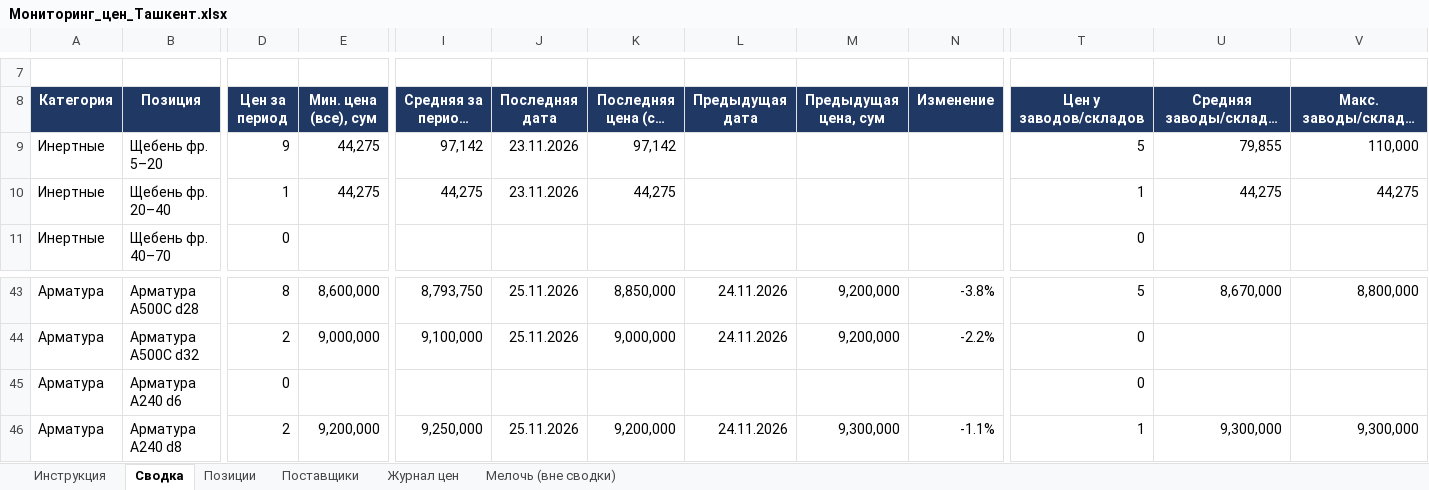
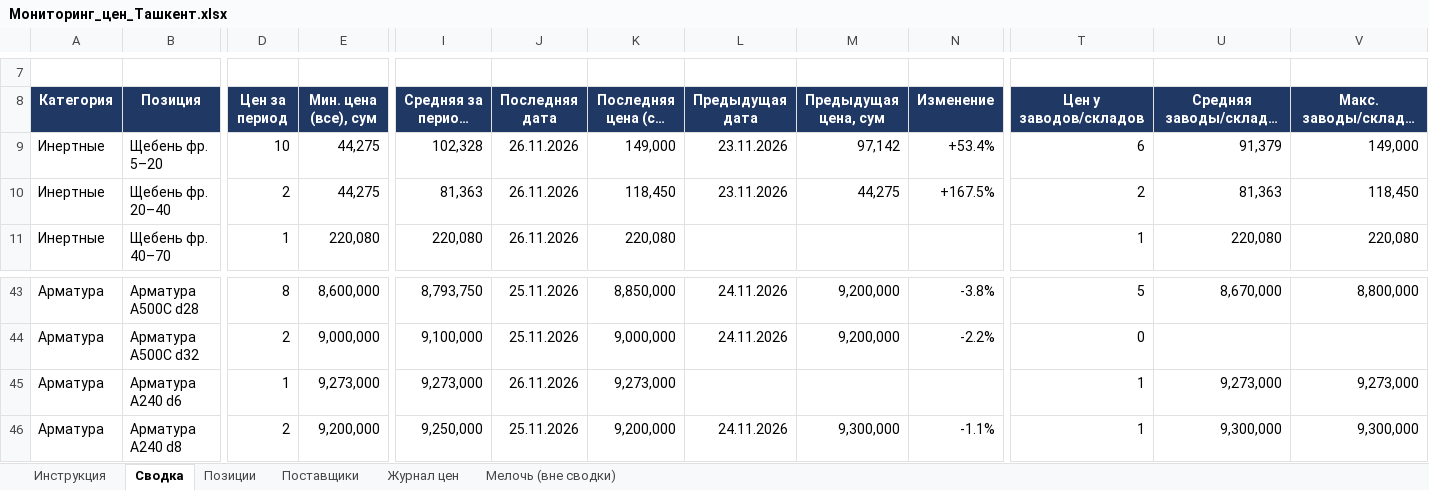
Before and after one commit to Semeev/test_seccondbrain, an Excel workbook: vault/thoughts/projects/golden-hills/Мониторинг_цен_Ташкент.xlsx, sheet Сводка, drawn as a sheet; only a part is shown, gaps mark what is left out; long unchanged cells end in …; values as stored, in another font and other column widths than the file's, no borders; conditional formats not drawn; the diff covers the shown part only; the diff names each change by its address in the sheet, - before the commit and + after, or states it on an @@ line.

```diff
--- a/vault/thoughts/projects/golden-hills/Мониторинг_цен_Ташкент.xlsx (sheet Сводка)
+++ b/vault/thoughts/projects/golden-hills/Мониторинг_цен_Ташкент.xlsx (sheet Сводка)
-D9 (Цен за период): 9
+D9 (Цен за период): 10
-I9 (Средняя за период, сум): 97,142
+I9 (Средняя за период, сум): 102,328
-J9:J10 (Последняя дата): 23.11.2026
+J9:J10 (Последняя дата): 26.11.2026
-K9 (Последняя цена (ср. дня), сум): 97,142
+K9 (Последняя цена (ср. дня), сум): 149,000
-L9:L10 (Предыдущая дата): (empty)
+L9:L10 (Предыдущая дата): 23.11.2026
-M9 (Предыдущая цена, сум): (empty)
+M9 (Предыдущая цена, сум): 97,142
-N9 (Изменение): (empty)
+N9 (Изменение): +53.4%
-T9 (Цен у заводов/складов): 5
+T9 (Цен у заводов/складов): 6
-U9 (Средняя заводы/склады, сум): 79,855
+U9 (Средняя заводы/склады, сум): 91,379
-V9 (Макс. заводы/склады, сум): 110,000
+V9 (Макс. заводы/склады, сум): 149,000
-D10 (Цен за период): 1
+D10 (Цен за период): 2
-I10 (Средняя за период, сум): 44,275
+I10 (Средняя за период, сум): 81,363
-K10 (Последняя цена (ср. дня), сум): 44,275
+K10 (Последняя цена (ср. дня), сум): 118,450
-M10 (Предыдущая цена, сум): (empty)
+M10 (Предыдущая цена, сум): 44,275
-N10 (Изменение): (empty)
+N10 (Изменение): +167.5%
-T10 (Цен у заводов/складов): 1
+T10 (Цен у заводов/складов): 2
-U10 (Средняя заводы/склады, сум): 44,275
+U10 (Средняя заводы/склады, сум): 81,363
-V10 (Макс. заводы/склады, сум): 44,275
+V10 (Макс. заводы/склады, сум): 118,450
-D11 (Цен за период): 0
+D11 (Цен за период): 1
-E11 (Мин. цена (все), сум): (empty)
+E11 (Мин. цена (все), сум): 220,080
-I11 (Средняя за период, сум): (empty)
+I11 (Средняя за период, сум): 220,080
-J11 (Последняя дата): (empty)
+J11 (Последняя дата): 26.11.2026
-K11 (Последняя цена (ср. дня), сум): (empty)
+K11 (Последняя цена (ср. дня), сум): 220,080
-T11 (Цен у заводов/складов): 0
+T11 (Цен у заводов/складов): 1
-U11 (Средняя заводы/склады, сум): (empty)
+U11 (Средняя заводы/склады, сум): 220,080
-V11 (Макс. заводы/склады, сум): (empty)
+V11 (Макс. заводы/склады, сум): 220,080
-D45 (Цен за период): 0
+D45 (Цен за период): 1
-E45 (Мин. цена (все), сум): (empty)
+E45 (Мин. цена (все), сум): 9,273,000
-I45 (Средняя за период, сум): (empty)
+I45 (Средняя за период, сум): 9,273,000
-J45 (Последняя дата): (empty)
+J45 (Последняя дата): 26.11.2026
-K45 (Последняя цена (ср. дня), сум): (empty)
+K45 (Последняя цена (ср. дня), сум): 9,273,000
-T45 (Цен у заводов/складов): 0
+T45 (Цен у заводов/складов): 1
-U45 (Средняя заводы/склады, сум): (empty)
+U45 (Средняя заводы/склады, сум): 9,273,000
-V45 (Макс. заводы/склады, сум): (empty)
+V45 (Макс. заводы/склады, сум): 9,273,000
```
Also changed, not shown: 7 added rows and 283 edited cells elsewhere in this sheet, sheet Журнал цен, sheet Позиции, sheet Поставщики, hidden cells, 7 other files.
